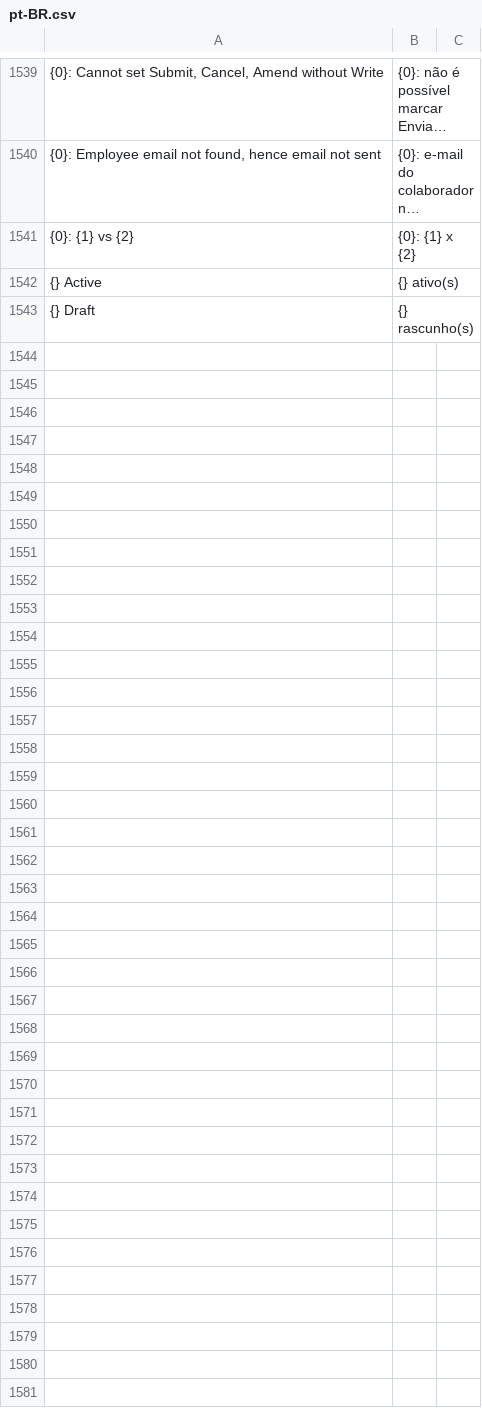
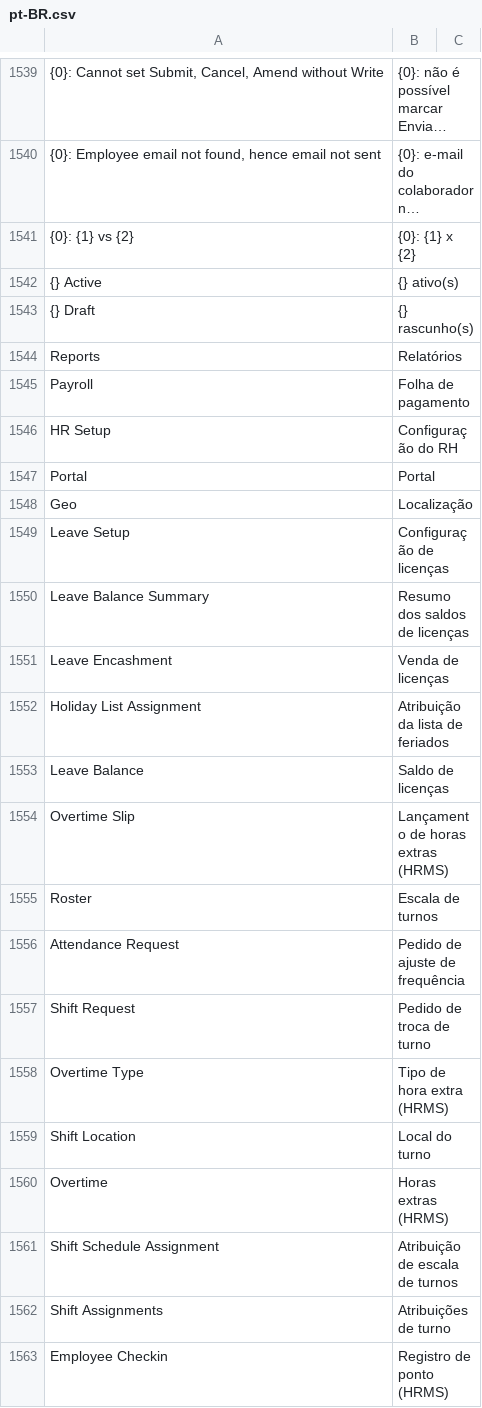
Before and after one commit to Admsmartfit/RH, a CSV file: hrms_secullum_brasil/translations/pt-BR.csv, drawn as a sheet; only a part is shown, gaps mark what is left out; long unchanged cells end in …; the diff covers the shown part only; the diff names each change by its address in the sheet, - before the commit and + after, or states it on an @@ line.

```diff
--- a/hrms_secullum_brasil/translations/pt-BR.csv
+++ b/hrms_secullum_brasil/translations/pt-BR.csv
+row 1544: Reports | Relatórios
+row 1545: Payroll | Folha de pagamento
+row 1546: HR Setup | Configuração do RH
+row 1547: Portal | Portal
+row 1548: Geo | Localização
+row 1549: Leave Setup | Configuração de licenças
+row 1550: Leave Balance Summary | Resumo dos saldos de licenças
+row 1551: Leave Encashment | Venda de licenças
+row 1552: Holiday List Assignment | Atribuição da lista de feriados
+row 1553: Leave Balance | Saldo de licenças
+row 1554: Overtime Slip | Lançamento de horas extras (HRMS)
+row 1555: Roster | Escala de turnos
+row 1556: Attendance Request | Pedido de ajuste de frequência
+row 1557: Shift Request | Pedido de troca de turno
+row 1558: Overtime Type | Tipo de hora extra (HRMS)
+row 1559: Shift Location | Local do turno
+row 1560: Overtime | Horas extras (HRMS)
+row 1561: Shift Schedule Assignment | Atribuição de escala de turnos
+row 1562: Shift Assignments | Atribuições de turno
+row 1563: Employee Checkin | Registro de ponto (HRMS)
```
Also changed, not shown: 77 added rows and 2 edited cells elsewhere in this file, 32 other files.
